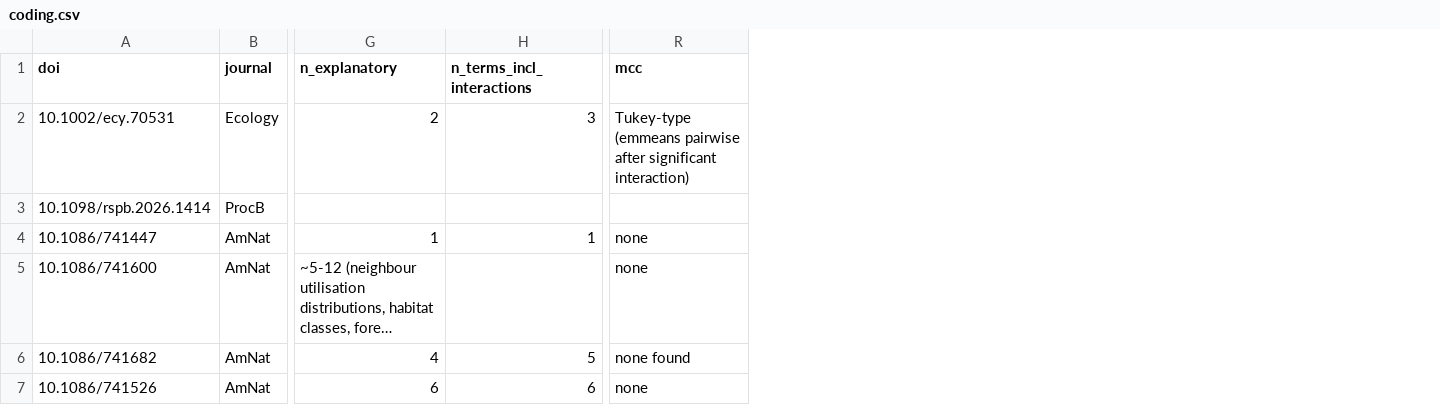
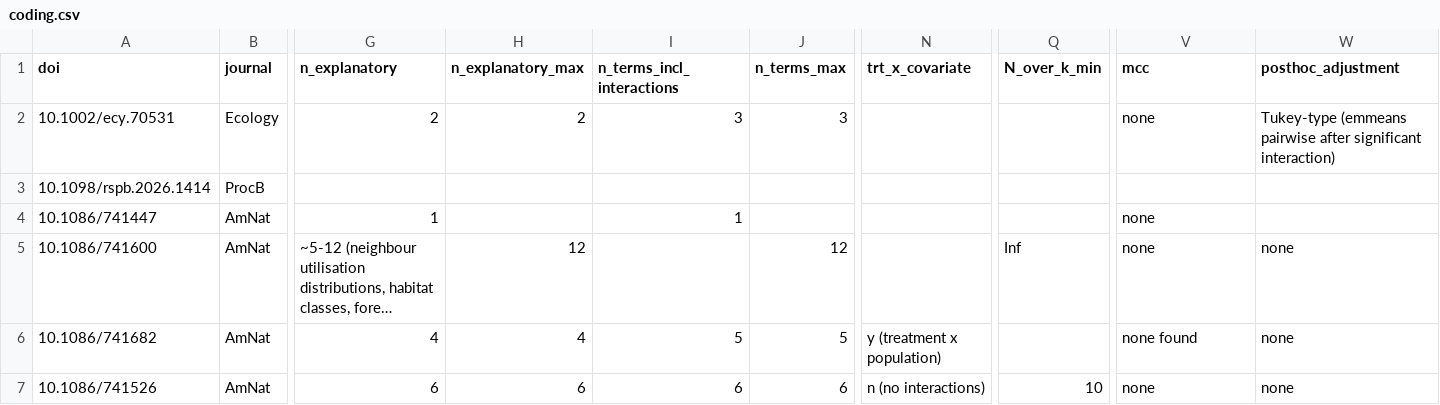
Before and after one commit to bbolker/bbmisc, a CSV file: forstmeier_sim/lit_review/coding.csv, drawn as a sheet; only a part is shown, gaps mark what is left out; long unchanged cells end in …; addresses are those after the commit; the diff covers the shown part only; the diff names each change by its address in the sheet, - before the commit and + after, or states it on an @@ line.

```diff
--- a/forstmeier_sim/lit_review/coding.csv
+++ b/forstmeier_sim/lit_review/coding.csv
+column H (n_explanatory_max), rows 2-7: 2 |  |  | 12 | 4 | 6
+column J (n_terms_max), rows 2-7: 3 |  |  | 12 | 5 | 6
+column N (trt_x_covariate), rows 6-7: y (treatment x population) | n (no interactions)
+column Q (N_over_k_min), rows 5-7: Inf |  | 10
+column W (posthoc_adjustment), rows 2-7: Tukey-type (emmeans pairwise after significant interaction) |  |  | none | none | none
-V2 (mcc): Tukey-type (emmeans pairwise after significant interaction)
+V2 (mcc): none
```
Also changed, not shown: 8 edited cells elsewhere in this file, 3 other files.
